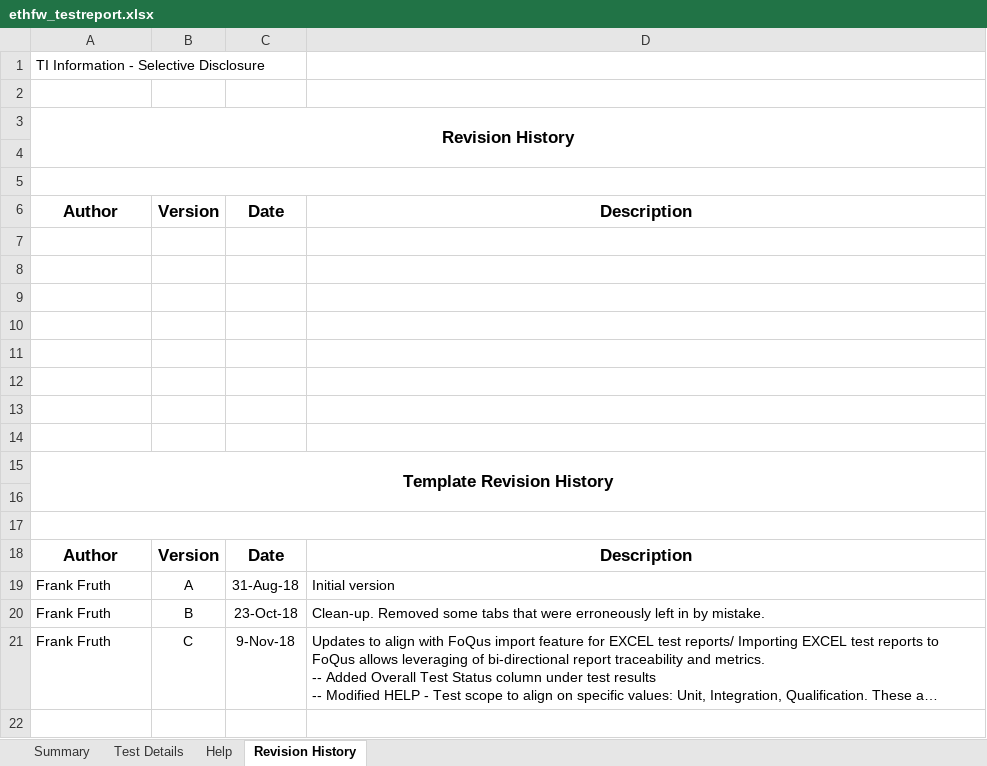
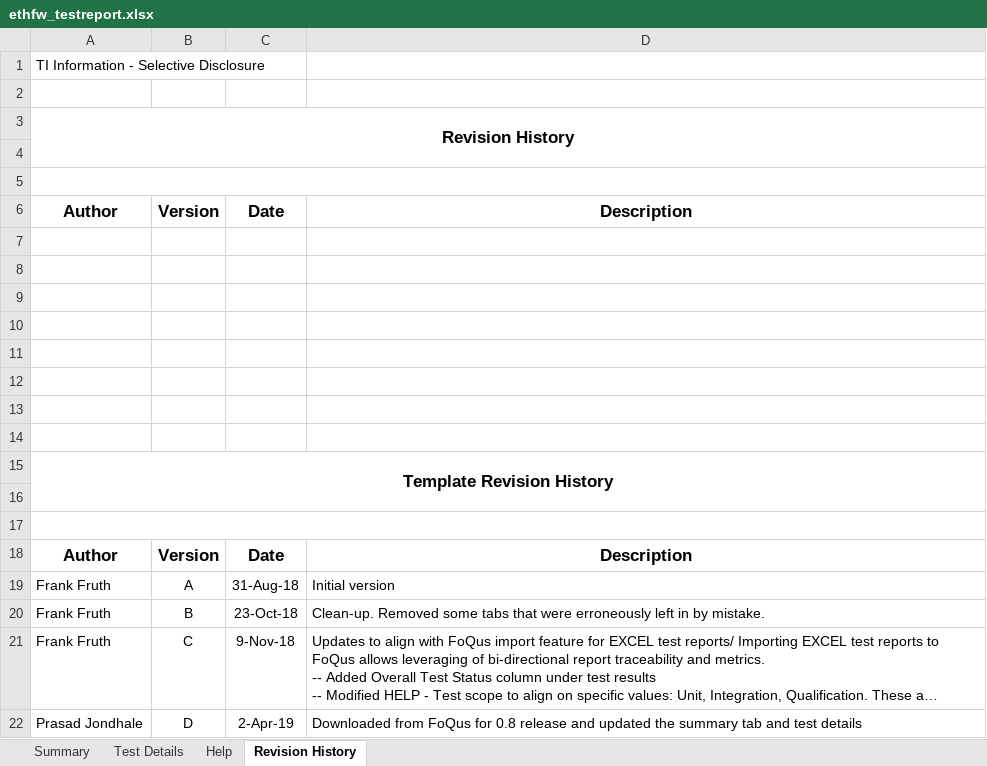
Before and after one commit to TexasInstruments/enet-firmware, an Excel workbook: docs/test_report/ethfw_testreport.xlsx, sheet Revision History, drawn as a sheet; long unchanged cells end in …; values as stored, in another font and other column widths than the file's, no borders; the diff names each change by its address in the sheet, - before the commit and + after, or states it on an @@ line.

Commit message:
Updated test report revision history
Signed-off-by: Prasad Jondhale <prasad.jondhale@ti.com>

```diff
--- a/docs/test_report/ethfw_testreport.xlsx (sheet Revision History)
+++ b/docs/test_report/ethfw_testreport.xlsx (sheet Revision History)
+row 22: Prasad Jondhale | D | 2-Apr-19 | Downloaded from FoQus for 0.8 release and updated the summary tab and test details
```
